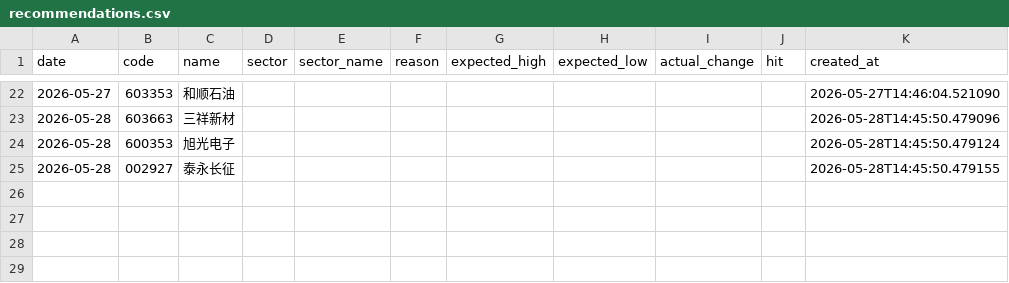
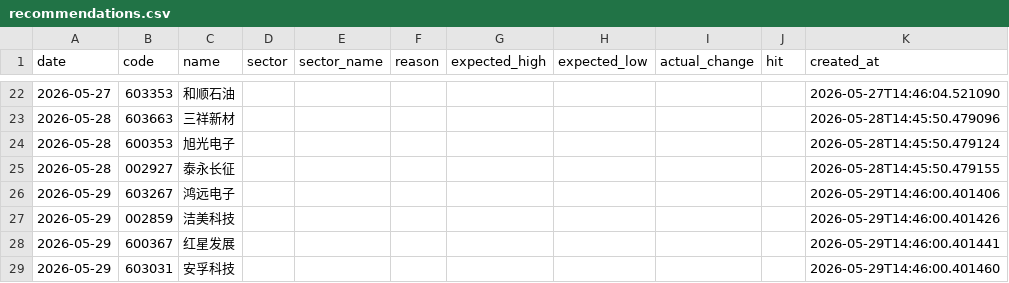
Before and after one commit to wssaidong/AAna, a CSV file: data/recommendations.csv, drawn as a sheet; only a part is shown, gaps mark what is left out.

```diff
--- a/data/recommendations.csv
+++ b/data/recommendations.csv
@@ -25 +25,5 @@ date,code,name,sector,sector_name,reason,expected_high,expected_low,actual_chang
 2026-05-28,002927,泰永长征,,,,,,,,2026-05-28T14:45:50.479155
+2026-05-29,603267,鸿远电子,,,,,,,,2026-05-29T14:46:00.401406
+2026-05-29,002859,洁美科技,,,,,,,,2026-05-29T14:46:00.401426
+2026-05-29,600367,红星发展,,,,,,,,2026-05-29T14:46:00.401441
+2026-05-29,603031,安孚科技,,,,,,,,2026-05-29T14:46:00.401460
```
Also changed, not shown: 6 other files.
